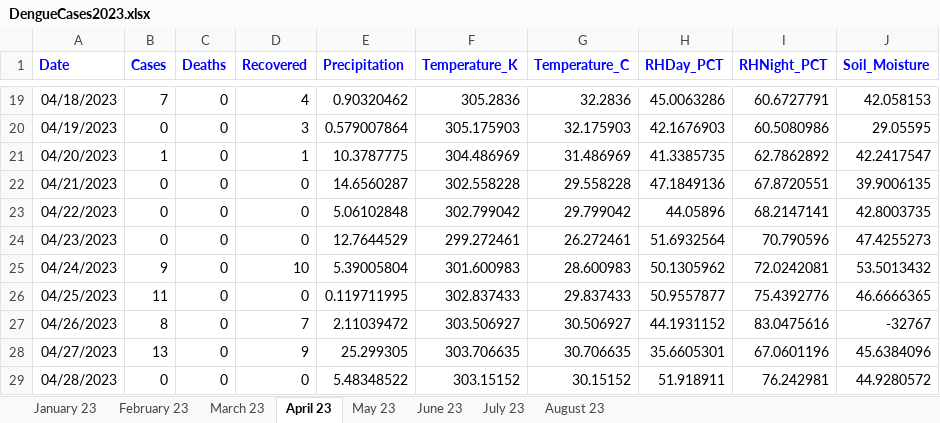
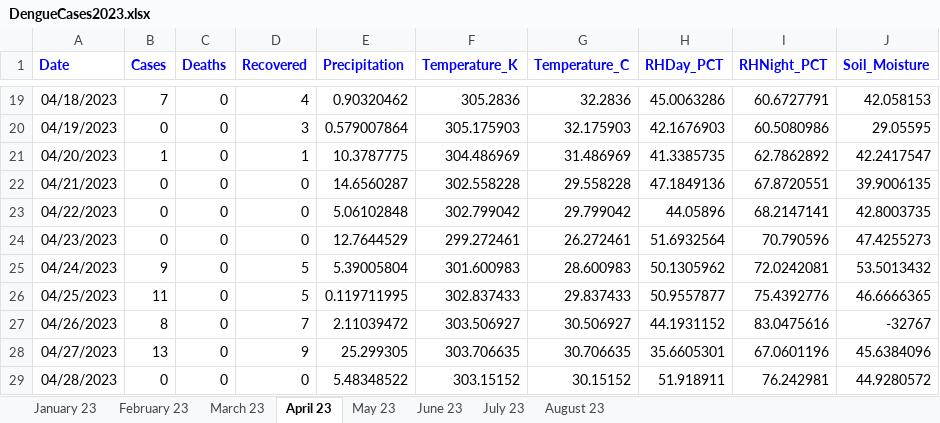
Before and after one commit to hossainlab/dengue-situation-dashboard, an Excel workbook: data/DengueCases2023.xlsx, sheet April 23, drawn as a sheet; only a part is shown, gaps mark what is left out; values as stored, in another font and other column widths than the file's, no borders; the diff names each change by its address in the sheet, - before the commit and + after, or states it on an @@ line.

```diff
--- a/data/DengueCases2023.xlsx (sheet April 23)
+++ b/data/DengueCases2023.xlsx (sheet April 23)
-D25 (Recovered): 10
+D25 (Recovered): 5
-D26 (Recovered): 0
+D26 (Recovered): 5
```
Also changed, not shown: sheet May 23, sheet June 23, sheet July 23, sheet August 23, sheet February 23, sheet March 23, 5 other files.
